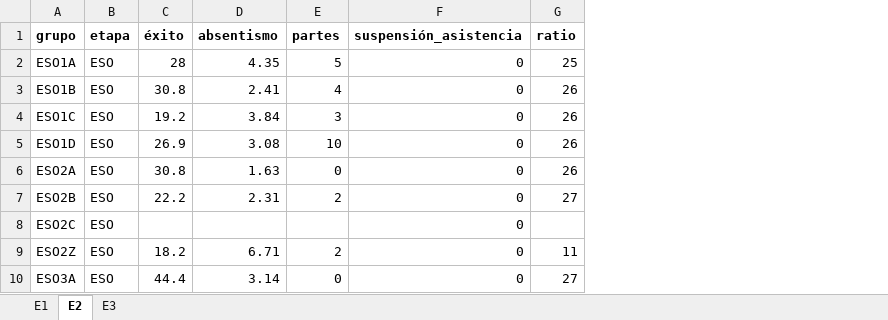
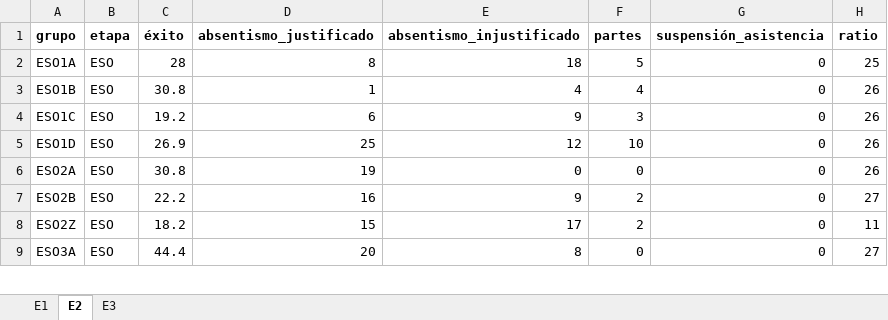
Before and after one commit to iespuertodelacruz/analitica, an Excel workbook: data/C1617.xlsx, sheet E2, drawn as a sheet; only a part is shown; values as stored, in another font and other column widths than the file's, no borders; removed rows and columns are numbered as before the commit, all else as after; the diff names each change by its address in the sheet, - before the commit and + after, or states it on an @@ line.

```diff
--- a/data/C1617.xlsx (sheet E2)
+++ b/data/C1617.xlsx (sheet E2)
-column D (absentismo), rows 2-7: 4.35 | 2.41 | 3.84 | 3.08 | 1.63 | 2.31; rows 9-10: 6.71 | 3.14
+column D (absentismo_justificado), rows 2-9: 8 | 1 | 6 | 25 | 19 | 16 | 15 | 20
+column E (absentismo_injustificado), rows 2-9: 18 | 4 | 9 | 12 | 0 | 9 | 17 | 8
-row 8: ESO2C | ESO |  |  |  | 0
```
Also changed, not shown: sheet E1, sheet E3, data/C1516.xlsx, data/C1718.xlsx, 4 other files.
